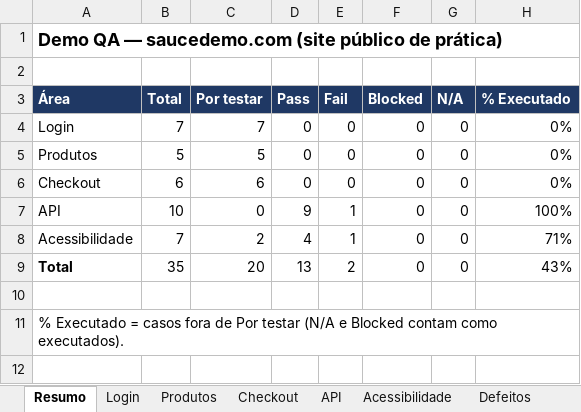
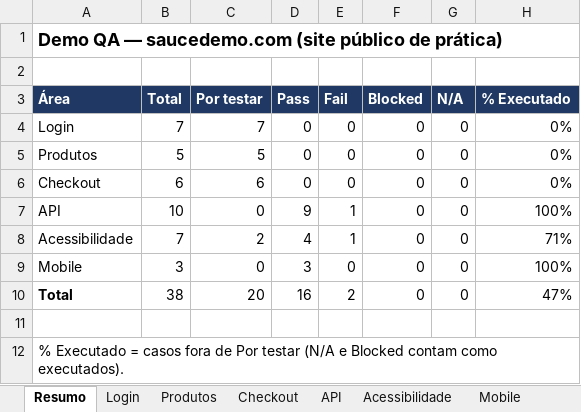
Before and after one commit to pedroalmeida981/qa-assistant, an Excel workbook: examples/demo/workbook/plano-demo.xlsx, sheet Resumo, drawn as a sheet; values as stored, in another font and other column widths than the file's, no borders; addresses are those after the commit; the diff names each change by its address in the sheet, - before the commit and + after, or states it on an @@ line.

```diff
--- a/examples/demo/workbook/plano-demo.xlsx (sheet Resumo)
+++ b/examples/demo/workbook/plano-demo.xlsx (sheet Resumo)
+sheet tab: Mobile
+row 9: Mobile | 3 | 0 | 3 | 0 | 0 | 0 | 100%
-B10 (Total): 35
+B10 (Total): 38
-D10 (Pass): 13
+D10 (Pass): 16
-H10 (% Executado): 43%
+H10 (% Executado): 47%
```
Also changed, not shown: formulas that keep their value, 16 other files.
